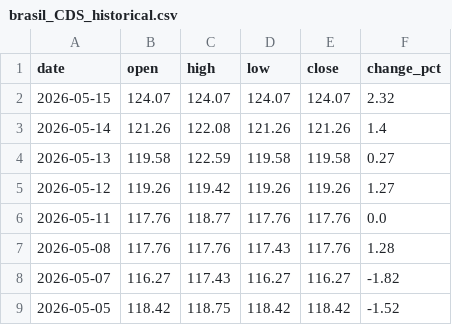
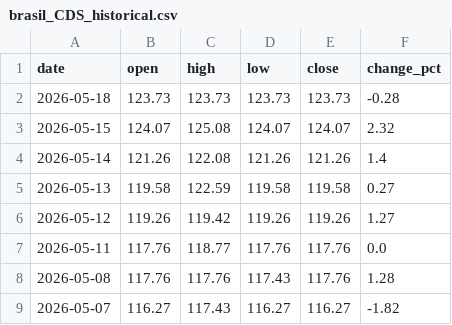
Before and after one commit to ideiasfactory/brazillian_cds_datafeeder_v2, a CSV file: data/brasil_CDS_historical.csv, drawn as a sheet; only a part is shown; the shorter side is filled out with more unchanged rows.

```diff
--- a/data/brasil_CDS_historical.csv
+++ b/data/brasil_CDS_historical.csv
@@ -1,3 +1,4 @@
 date,open,high,low,close,change_pct
-2026-05-15,124.07,124.07,124.07,124.07,2.32
+2026-05-18,123.73,123.73,123.73,123.73,-0.28
+2026-05-15,124.07,125.08,124.07,124.07,2.32
 2026-05-14,121.26,122.08,121.26,121.26,1.4
```
